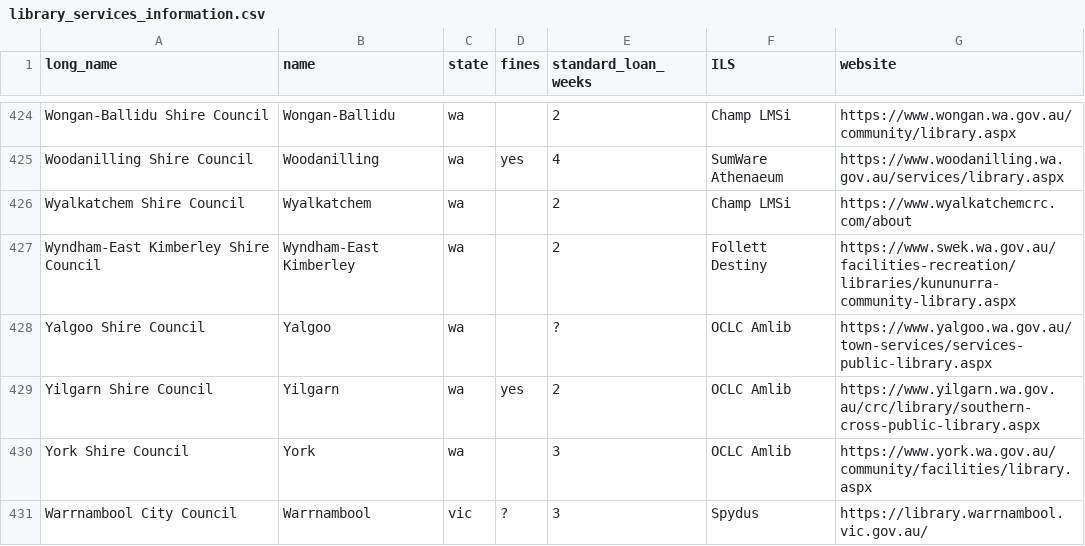
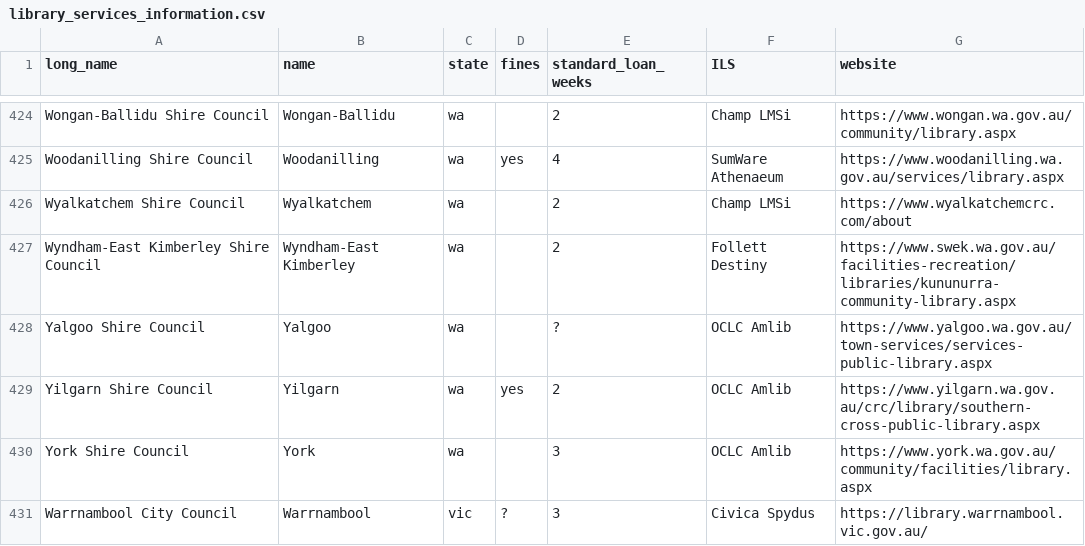
Before and after one commit to hughrun/public_library_map, a CSV file: website/data/library_services_information.csv, drawn as a sheet; only a part is shown, gaps mark what is left out.

Commit message:
fix ILS info for Warrnambool

```diff
--- a/website/data/library_services_information.csv
+++ b/website/data/library_services_information.csv
@@ -430,2 +430,2 @@ Yilgarn Shire Council,Yilgarn,wa,yes,2,OCLC Amlib,https://www.yilgarn.wa.gov.au/
 York Shire Council,York,wa,,3,OCLC Amlib,https://www.york.wa.gov.au/community/facilities/library.aspx,
-Warrnambool City Council,Warrnambool,vic,?,3,Spydus,https://library.warrnambool.vic.gov.au/,
+Warrnambool City Council,Warrnambool,vic,?,3,Civica Spydus,https://library.warrnambool.vic.gov.au/,
```
